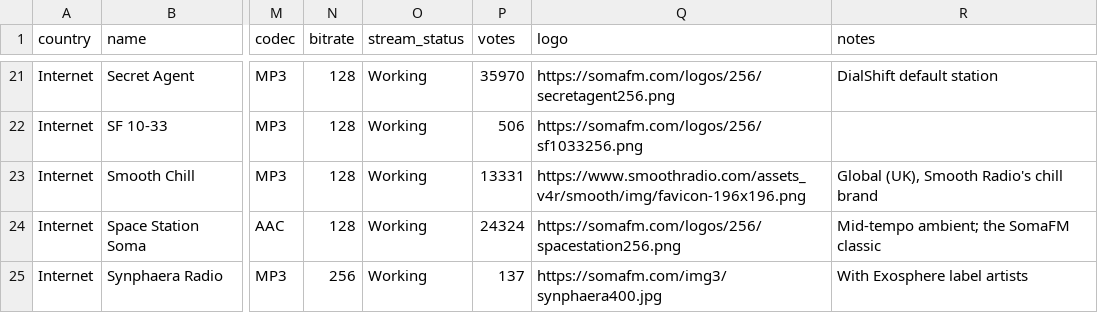
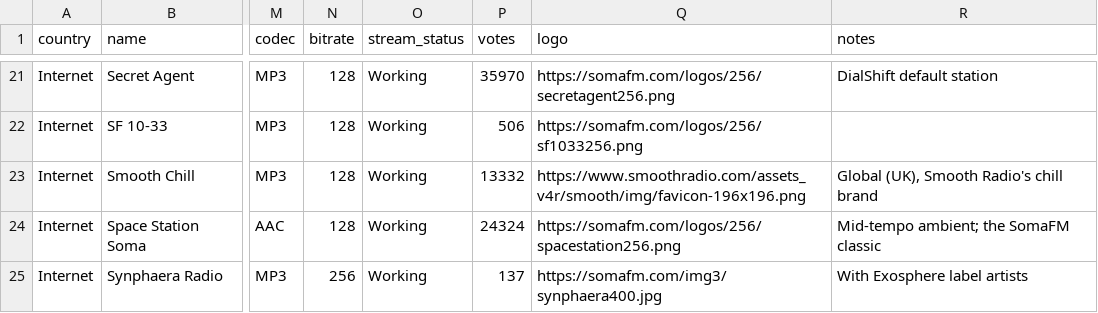
Before and after one commit to spyroskotsakis/DialShift, a CSV file: data/canonical/collection-chill.csv, drawn as a sheet; only a part is shown, gaps mark what is left out; the diff names each change by its address in the sheet, - before the commit and + after, or states it on an @@ line.

```diff
--- a/data/canonical/collection-chill.csv
+++ b/data/canonical/collection-chill.csv
-P23 (votes): 13331
+P23 (votes): 13332
```
Also changed, not shown: 4 other files.
